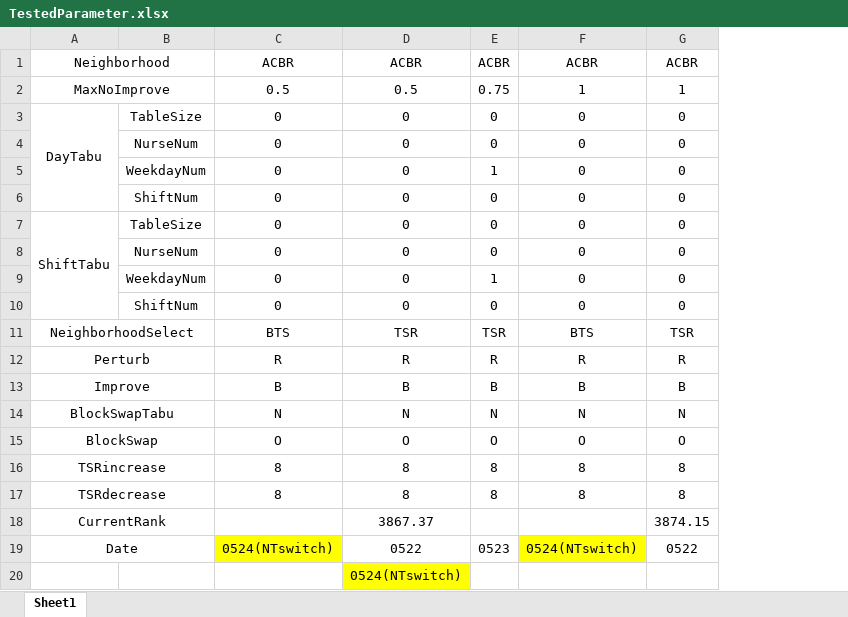
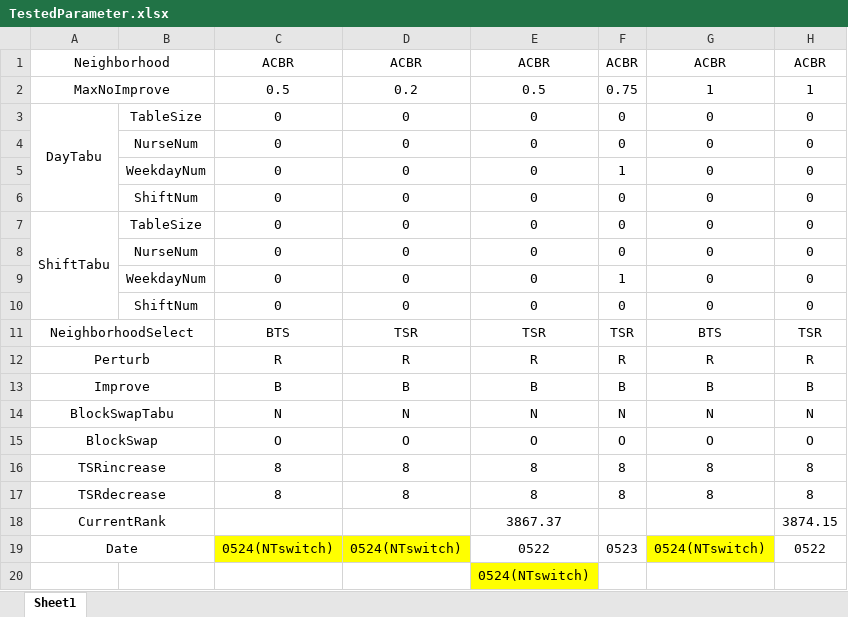
Before and after one commit to Zhouxing-Su/NurseRosteringProblem, an Excel workbook: INRC2_Simulator/log/TestedParameter.xlsx, sheet Sheet1, drawn as a sheet; only a part is shown; values as stored, in another font and other column widths than the file's, no borders; conditional formats not drawn; the diff names each change by its address in the sheet, - before the commit and + after, or states it on an @@ line.

```diff
--- a/INRC2_Simulator/log/TestedParameter.xlsx (sheet Sheet1)
+++ b/INRC2_Simulator/log/TestedParameter.xlsx (sheet Sheet1)
+column E, rows 1-20: ACBR | 0.5 | 0 | 0 | 0 | 0 | 0 | 0 | 0 | 0 | TSR | R | B | N | O | 8 | 8 | 3867.37 | 0522 | 0524(NTswitch)
-D2: 0.5
+D2: 0.2
-D18: 3867.37
+D18: (empty)
-D19: 0522
+D19: 0524(NTswitch)
-D19 fill: none
+D19 fill: #FFFF00
-D20: 0524(NTswitch)
+D20: (empty)
-D20 fill: #FFFF00
+D20 fill: none
```
Also changed, not shown: 4 other files.
